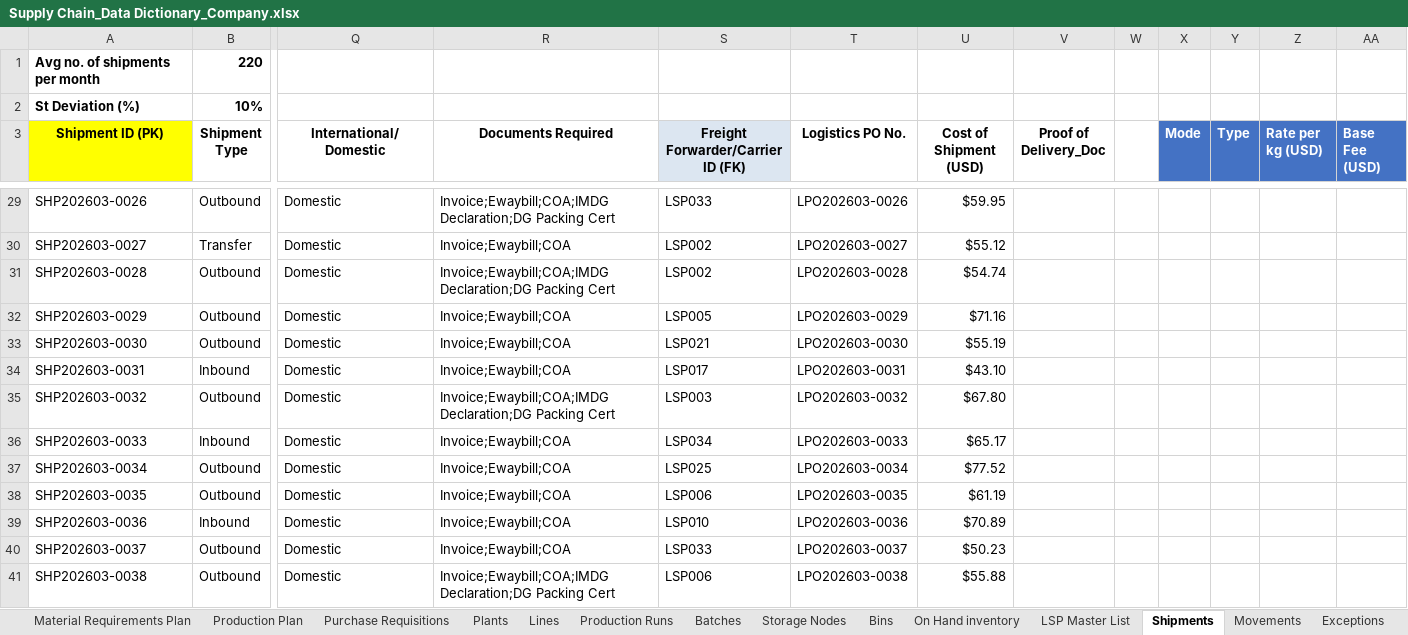
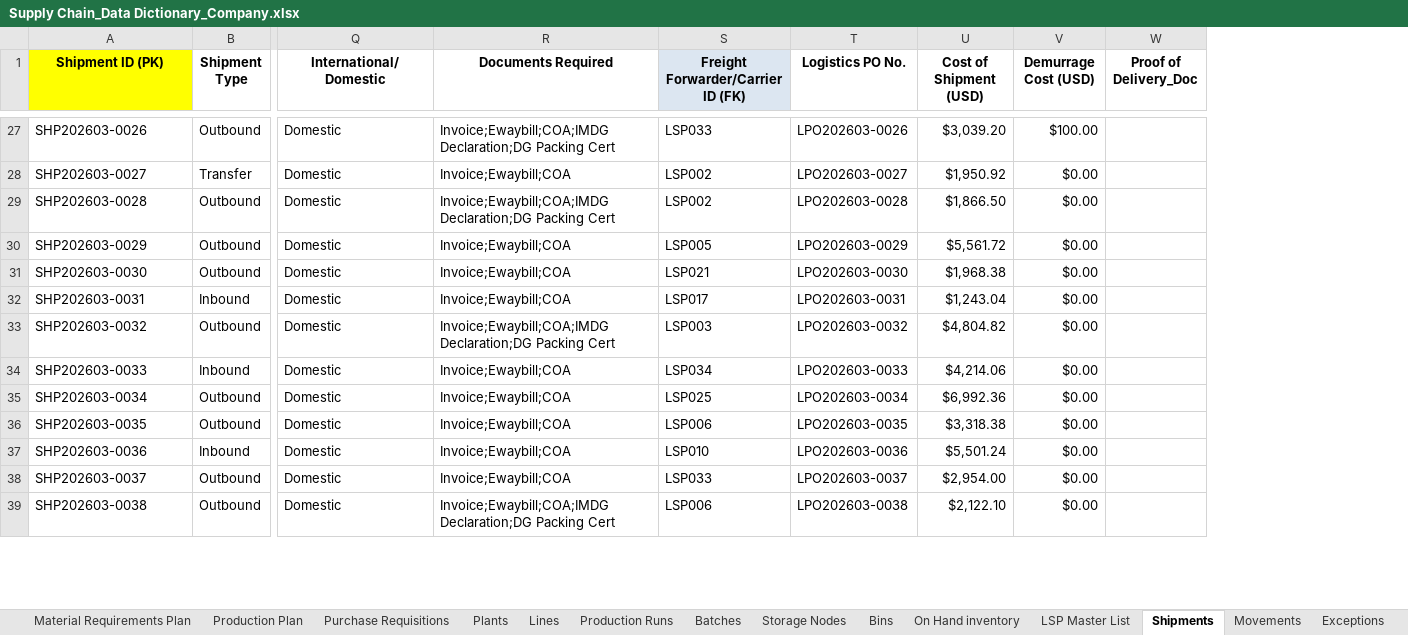
Before and after one commit to moiz8910/supply-chain, an Excel workbook: data/Supply Chain_Data Dictionary_Company.xlsx, sheet Shipments, drawn as a sheet; only a part is shown, gaps mark what is left out; values as stored, in another font and other column widths than the file's, no borders; removed rows and columns are numbered as before the commit, all else as after; rows hold the shown columns only; the diff covers the shown part only; the diff names each change by its address in the sheet, - before the commit and + after, or states it on an @@ line.

```diff
--- a/data/Supply Chain_Data Dictionary_Company.xlsx (sheet Shipments)
+++ b/data/Supply Chain_Data Dictionary_Company.xlsx (sheet Shipments)
+column V (Demurrage Cost (USD)), rows 27-39: $100.00 | $0.00 | $0.00 | $0.00 | $0.00 | $0.00 | $0.00 | $0.00 | $0.00 | $0.00 | $0.00 | $0.00 | $0.00
-column W, empty
-column X (Mode), empty
-column Y (Type), empty
-column Z (Rate per kg (USD)), empty
-column AA (Base Fee (USD)), empty
-row 1: Avg no. of shipments per month | 220
-row 2: St Deviation (%) | 10%
-U27 (Cost of Shipment (USD)): $59.95
+U27 (Cost of Shipment (USD)): $3,039.20
-U28 (Cost of Shipment (USD)): $55.12
+U28 (Cost of Shipment (USD)): $1,950.92
-U29 (Cost of Shipment (USD)): $54.74
+U29 (Cost of Shipment (USD)): $1,866.50
-U30 (Cost of Shipment (USD)): $71.16
+U30 (Cost of Shipment (USD)): $5,561.72
-U31 (Cost of Shipment (USD)): $55.19
+U31 (Cost of Shipment (USD)): $1,968.38
-U32 (Cost of Shipment (USD)): $43.10
+U32 (Cost of Shipment (USD)): $1,243.04
-U33 (Cost of Shipment (USD)): $67.80
+U33 (Cost of Shipment (USD)): $4,804.82
-U34 (Cost of Shipment (USD)): $65.17
+U34 (Cost of Shipment (USD)): $4,214.06
-U35 (Cost of Shipment (USD)): $77.52
+U35 (Cost of Shipment (USD)): $6,992.36
-U36 (Cost of Shipment (USD)): $61.19
+U36 (Cost of Shipment (USD)): $3,318.38
-U37 (Cost of Shipment (USD)): $70.89
+U37 (Cost of Shipment (USD)): $5,501.24
-U38 (Cost of Shipment (USD)): $50.23
+U38 (Cost of Shipment (USD)): $2,954.00
-U39 (Cost of Shipment (USD)): $55.88
+U39 (Cost of Shipment (USD)): $2,122.10
```
Also changed, not shown: 207 edited cells elsewhere in this sheet, sheet Movements, sheet Bins, sheet Forecasts, sheet Purchase_SKU, sheet Sales_SKU, sheet SOP Events, 15 more sheets, other sheet tabs, 10 other files.
